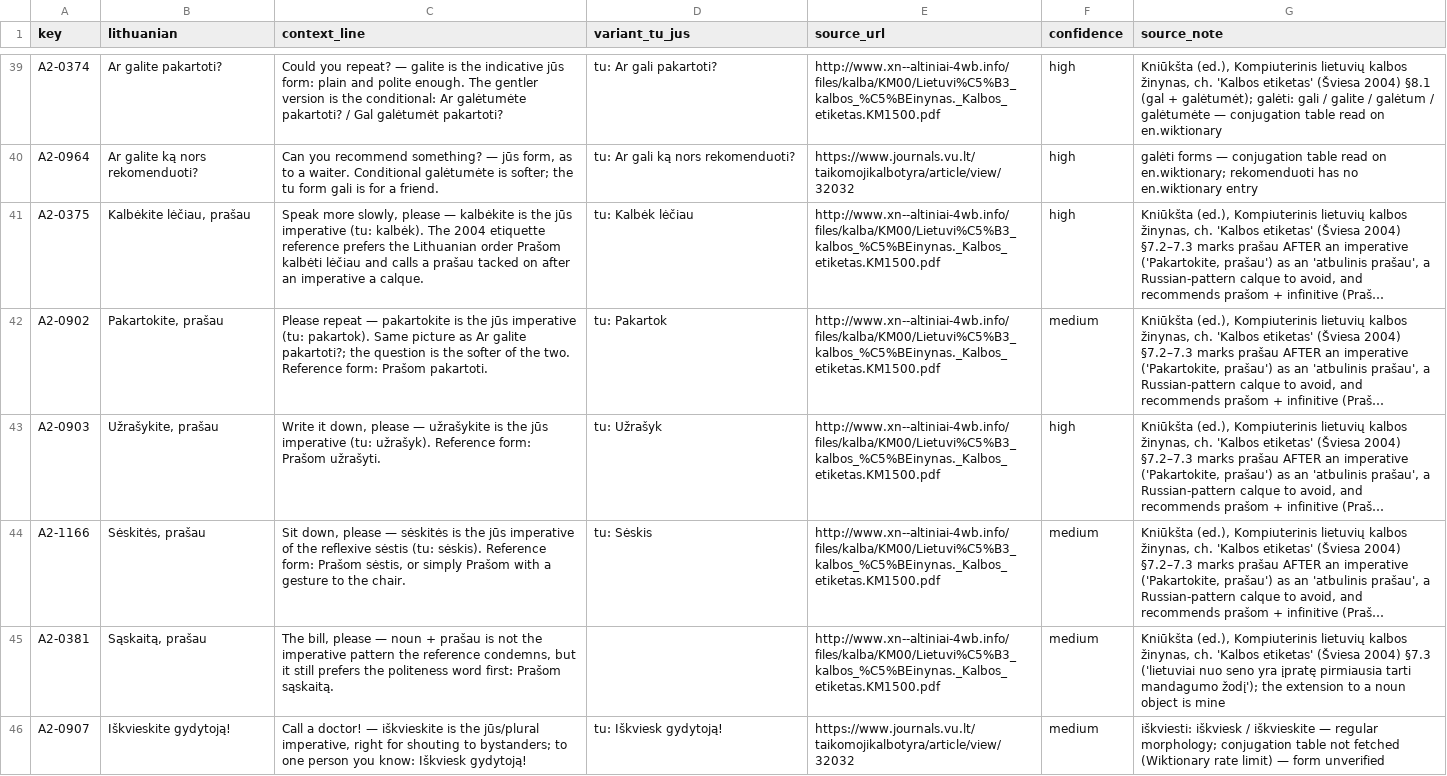
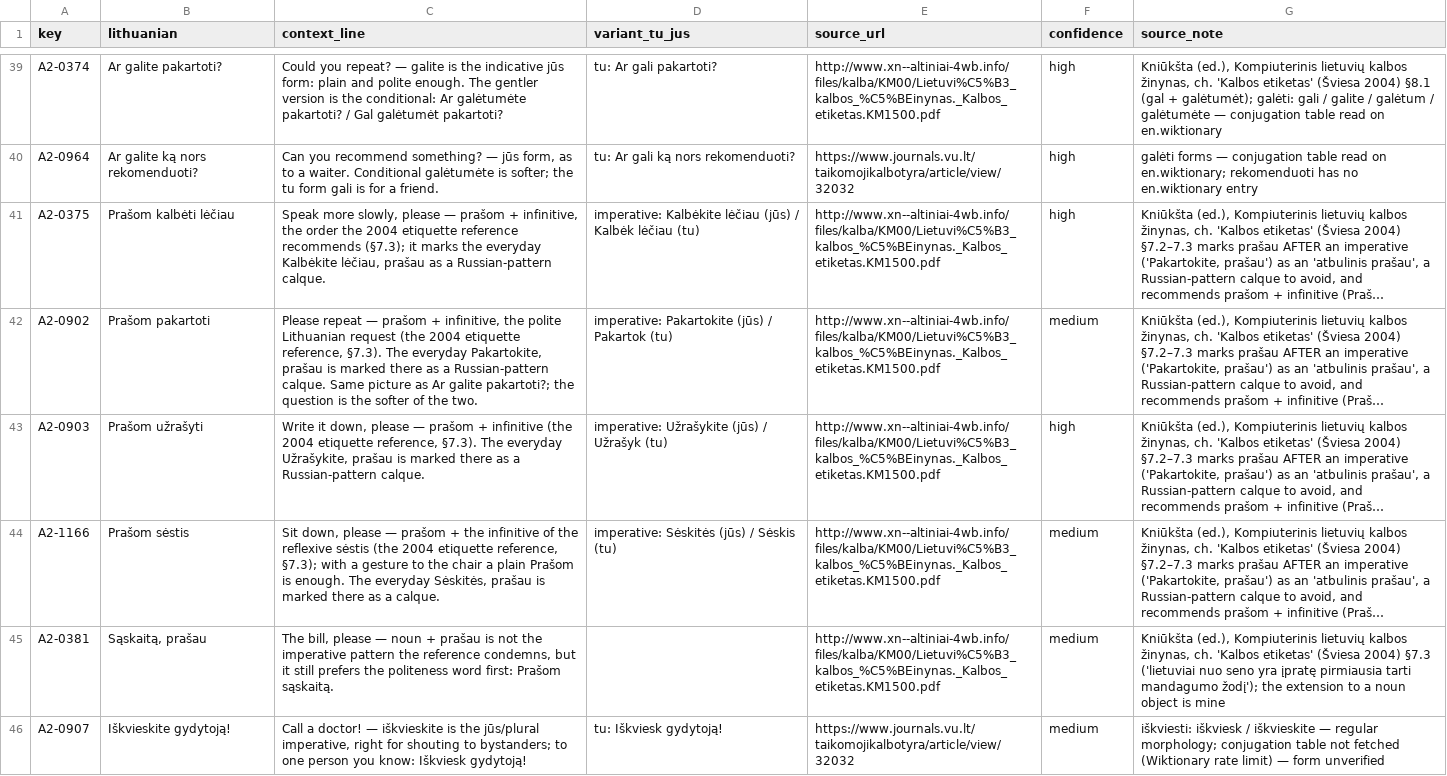
Before and after one commit to dainius-sileika/Lithuanian_Flashcards, a CSV file: a2_build/context_notes.csv, drawn as a sheet; only a part is shown, gaps mark what is left out; long unchanged cells end in …; the diff names each change by its address in the sheet, - before the commit and + after, or states it on an @@ line.

```diff
--- a/a2_build/context_notes.csv
+++ b/a2_build/context_notes.csv
-B41 (lithuanian): Kalbėkite lėčiau, prašau
+B41 (lithuanian): Prašom kalbėti lėčiau
-C41 (context_line): …please — kalbėkite is the jūs imperative (tu: kalbėk). The 2004 etiquette reference prefers the Lithuanian order Prašom kalbėti lėčiau and calls a prašau tacked on after an imperative a calque.
+C41 (context_line): …please — prašom + infinitive, the order the 2004 etiquette reference recommends (§7.3); it marks the everyday Kalbėkite lėčiau, prašau as a Russian-pattern calque.
-D41 (variant_tu_jus): tu: Kalbėk lėčiau
+D41 (variant_tu_jus): imperative: Kalbėkite lėčiau (jūs) / Kalbėk lėčiau (tu)
-B42 (lithuanian): Pakartokite, prašau
+B42 (lithuanian): Prašom pakartoti
-C42 (context_line): …repeat — pakartokite is the jūs imperative (tu: pakartok). Same picture as Ar galite pakartoti?; the question is the softer of the two. Reference form: Prašom pakartoti.
+C42 (context_line): …repeat — prašom + infinitive, the polite Lithuanian request (the 2004 etiquette reference, §7.3). The everyday Pakartokite, prašau is marked there as a Russian-pattern calque. Same picture as Ar galite pakartoti?; the question is the softer of the two.
-D42 (variant_tu_jus): tu: Pakartok
+D42 (variant_tu_jus): imperative: Pakartokite (jūs) / Pakartok (tu)
-B43 (lithuanian): Užrašykite, prašau
+B43 (lithuanian): Prašom užrašyti
-C43 (context_line): …please — užrašykite is the jūs imperative (tu: užrašyk). Reference form: Prašom užrašyti.
+C43 (context_line): …please — prašom + infinitive (the 2004 etiquette reference, §7.3). The everyday Užrašykite, prašau is marked there as a Russian-pattern calque.
-D43 (variant_tu_jus): tu: Užrašyk
+D43 (variant_tu_jus): imperative: Užrašykite (jūs) / Užrašyk (tu)
-B44 (lithuanian): Sėskitės, prašau
+B44 (lithuanian): Prašom sėstis
-C44 (context_line): …please — sėskitės is the jūs imperative of the reflexive sėstis (tu: sėskis). Reference form: Prašom sėstis, or simply Prašom with a gesture to the chair.
+C44 (context_line): …please — prašom + the infinitive of the reflexive sėstis (the 2004 etiquette reference, §7.3); with a gesture to the chair a plain Prašom is enough. The everyday Sėskitės, prašau is marked there as a calque.
-D44 (variant_tu_jus): tu: Sėskis
+D44 (variant_tu_jus): imperative: Sėskitės (jūs) / Sėskis (tu)
```
Also changed, not shown: a2_build/a2_wordlist.csv, a2_build/id_map.csv, 10 other files.
